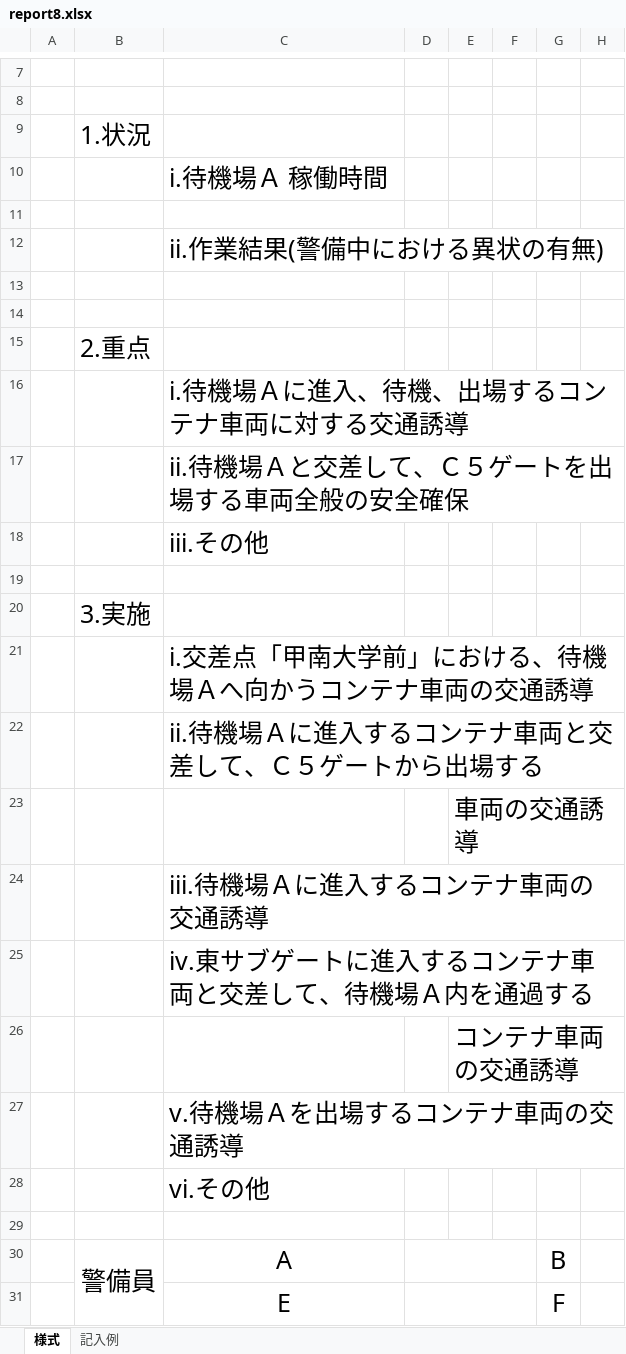
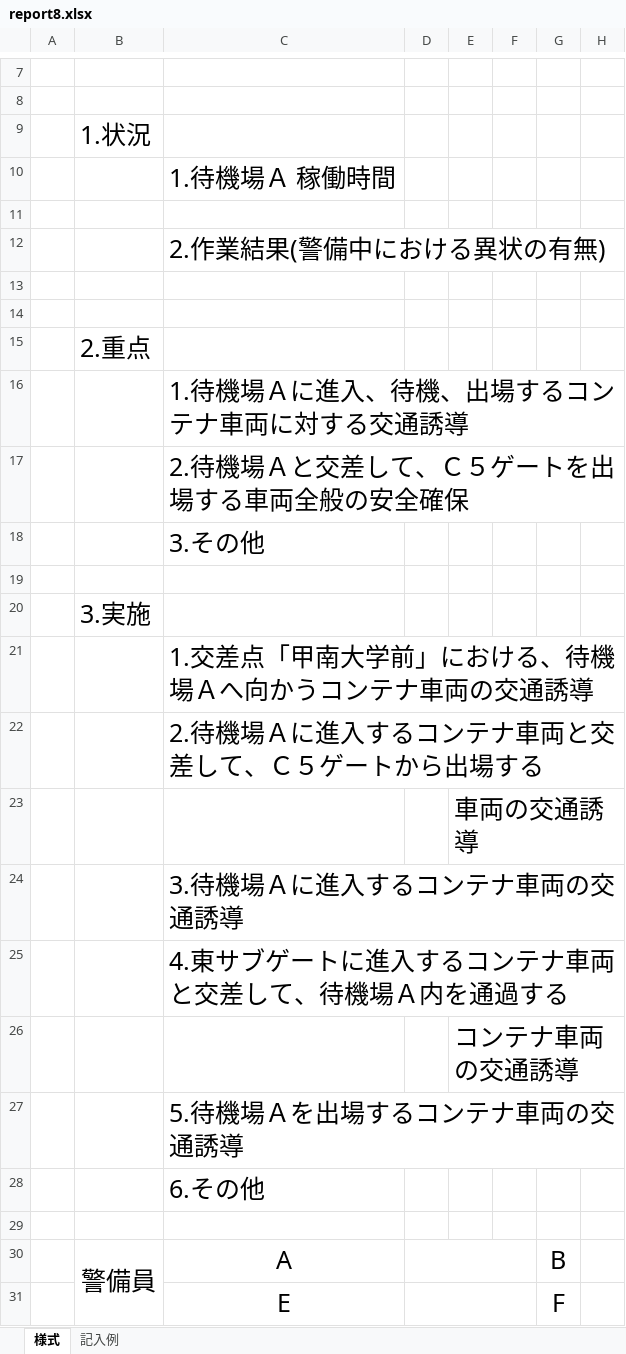
Before and after one commit to nishidai-itc/sks-kobe, an Excel workbook: sks-kobe-t/pdf/report8.xlsx, sheet 様式, drawn as a sheet; only a part is shown, gaps mark what is left out; values as stored, in another font and other column widths than the file's, no borders; the diff names each change by its address in the sheet, - before the commit and + after, or states it on an @@ line.

```diff
--- a/sks-kobe-t/pdf/report8.xlsx (sheet 様式)
+++ b/sks-kobe-t/pdf/report8.xlsx (sheet 様式)
-C10: i.待機場Ａ 稼働時間
+C10: 1.待機場Ａ 稼働時間
-C12: ii.作業結果(警備中における異状の有無)
+C12: 2.作業結果(警備中における異状の有無)
-C16: i.待機場Ａに進入、待機、出場するコンテナ車両に対する交通誘導
+C16: 1.待機場Ａに進入、待機、出場するコンテナ車両に対する交通誘導
-C17: ii.待機場Ａと交差して、Ｃ５ゲートを出場する車両全般の安全確保
+C17: 2.待機場Ａと交差して、Ｃ５ゲートを出場する車両全般の安全確保
-C18: iii.その他
+C18: 3.その他
-C21: i.交差点「甲南大学前」における、待機場Ａへ向かうコンテナ車両の交通誘導
+C21: 1.交差点「甲南大学前」における、待機場Ａへ向かうコンテナ車両の交通誘導
-C22: ii.待機場Ａに進入するコンテナ車両と交差して、Ｃ５ゲートから出場する
+C22: 2.待機場Ａに進入するコンテナ車両と交差して、Ｃ５ゲートから出場する
-C24: iii.待機場Ａに進入するコンテナ車両の交通誘導
+C24: 3.待機場Ａに進入するコンテナ車両の交通誘導
-C25: iv.東サブゲートに進入するコンテナ車両と交差して、待機場Ａ内を通過する
+C25: 4.東サブゲートに進入するコンテナ車両と交差して、待機場Ａ内を通過する
-C27: v.待機場Ａを出場するコンテナ車両の交通誘導
+C27: 5.待機場Ａを出場するコンテナ車両の交通誘導
-C28: vi.その他
+C28: 6.その他
```
Also changed, not shown: 1 other file.
